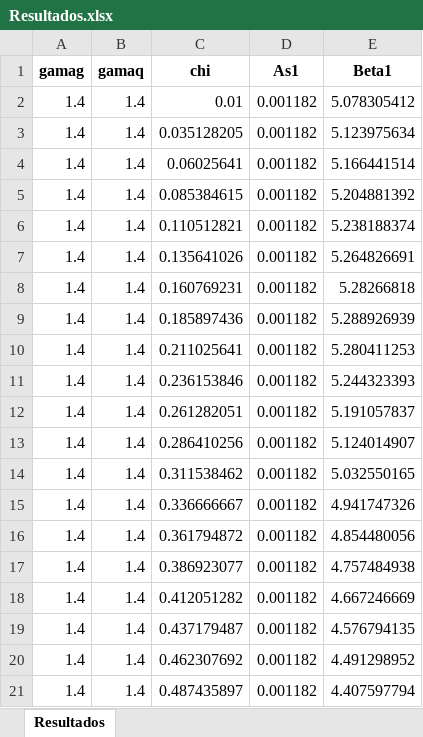
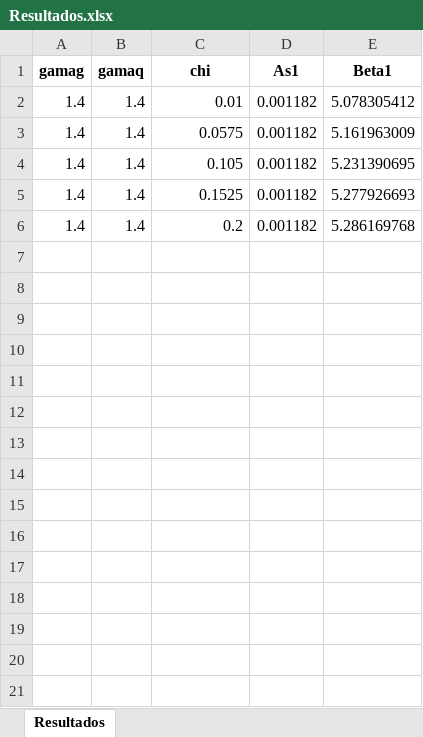
Before and after one commit to mvreal/Reliability, an Excel workbook: Resultados.xlsx, sheet Resultados, drawn as a sheet; only a part is shown; values as stored, in another font and other column widths than the file's, no borders; the diff covers the shown part only; the diff names each change by its address in the sheet, - before the commit and + after, or states it on an @@ line.

```diff
--- a/Resultados.xlsx (sheet Resultados)
+++ b/Resultados.xlsx (sheet Resultados)
-C3 (chi): 0.035128205
+C3 (chi): 0.0575
-E3 (Beta1): 5.123975634
+E3 (Beta1): 5.161963009
-C4 (chi): 0.06025641
+C4 (chi): 0.105
-E4 (Beta1): 5.166441514
+E4 (Beta1): 5.231390695
-C5 (chi): 0.085384615
+C5 (chi): 0.1525
-E5 (Beta1): 5.204881392
+E5 (Beta1): 5.277926693
-C6 (chi): 0.110512821
+C6 (chi): 0.2
-E6 (Beta1): 5.238188374
+E6 (Beta1): 5.286169768
-row 7: 1.4 | 1.4 | 0.135641026 | 0.001182 | 5.264826691
-row 8: 1.4 | 1.4 | 0.160769231 | 0.001182 | 5.28266818
-row 9: 1.4 | 1.4 | 0.185897436 | 0.001182 | 5.288926939
-row 10: 1.4 | 1.4 | 0.211025641 | 0.001182 | 5.280411253
-row 11: 1.4 | 1.4 | 0.236153846 | 0.001182 | 5.244323393
-row 12: 1.4 | 1.4 | 0.261282051 | 0.001182 | 5.191057837
-row 13: 1.4 | 1.4 | 0.286410256 | 0.001182 | 5.124014907
-row 14: 1.4 | 1.4 | 0.311538462 | 0.001182 | 5.032550165
-row 15: 1.4 | 1.4 | 0.336666667 | 0.001182 | 4.941747326
-row 16: 1.4 | 1.4 | 0.361794872 | 0.001182 | 4.854480056
-row 17: 1.4 | 1.4 | 0.386923077 | 0.001182 | 4.757484938
-row 18: 1.4 | 1.4 | 0.412051282 | 0.001182 | 4.667246669
-row 19: 1.4 | 1.4 | 0.437179487 | 0.001182 | 4.576794135
-row 20: 1.4 | 1.4 | 0.462307692 | 0.001182 | 4.491298952
-row 21: 1.4 | 1.4 | 0.487435897 | 0.001182 | 4.407597794
```
Also changed, not shown: 20 removed rows elsewhere in this sheet, dados_td.xlsx, 13 other files.
